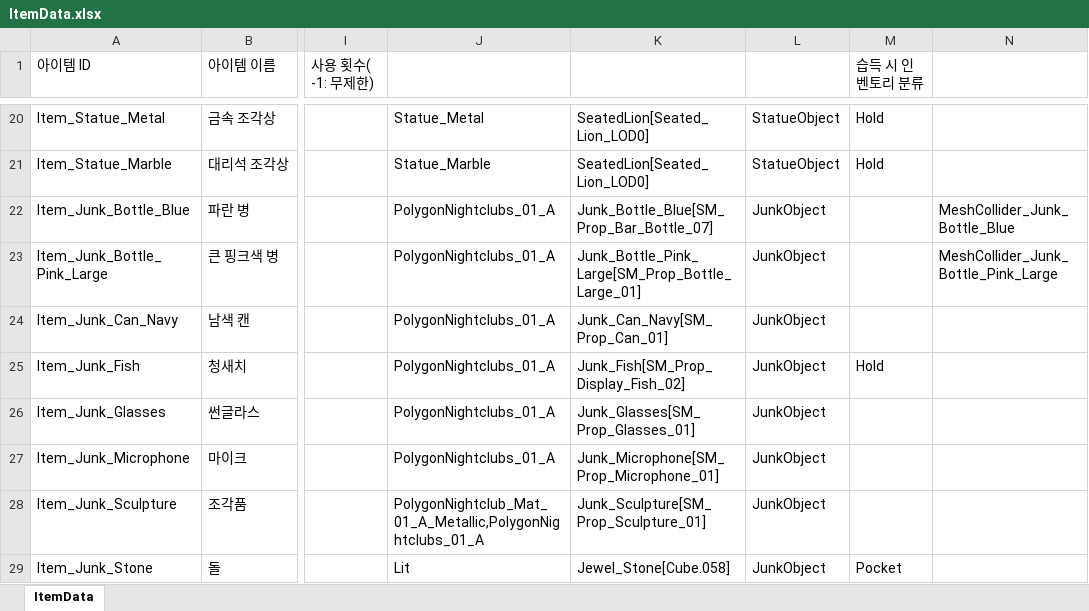
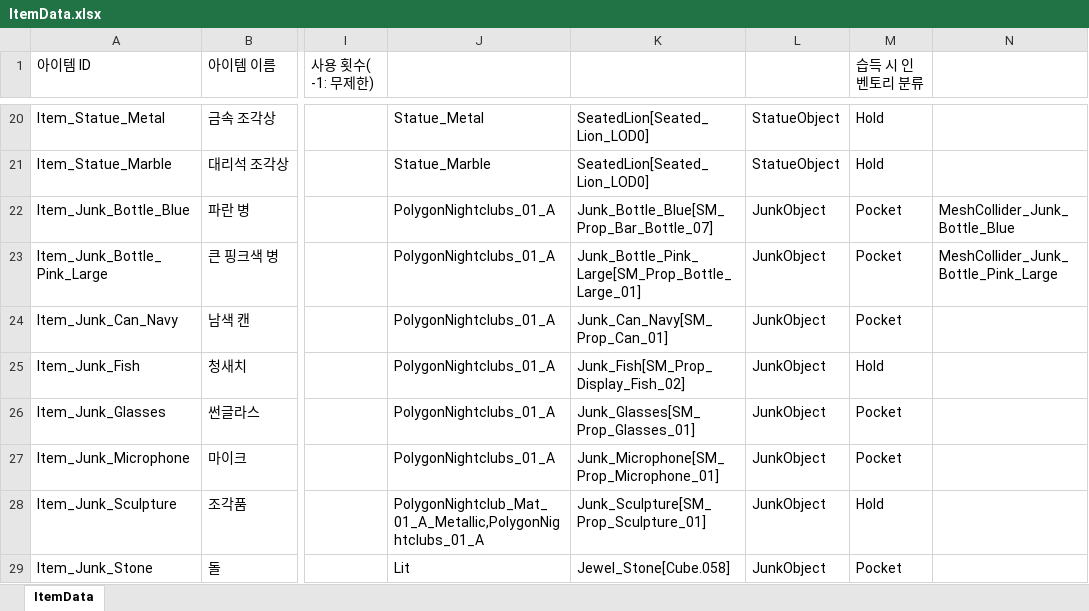
Before and after one commit to 6th-OzCooding/JewelThief, an Excel workbook: JsonConverter/ExcelFiles/ItemData.xlsx, sheet ItemData, drawn as a sheet; only a part is shown, gaps mark what is left out; values as stored, in another font and other column widths than the file's, no borders; charts and pictures not drawn; the diff names each change by its address in the sheet, - before the commit and + after, or states it on an @@ line.

```diff
--- a/JsonConverter/ExcelFiles/ItemData.xlsx (sheet ItemData)
+++ b/JsonConverter/ExcelFiles/ItemData.xlsx (sheet ItemData)
-M22:M24 (습득 시 인벤토리 분류): (empty)
+M22:M24 (습득 시 인벤토리 분류): Pocket
-M26:M27 (습득 시 인벤토리 분류): (empty)
+M26:M27 (습득 시 인벤토리 분류): Pocket
-M28 (습득 시 인벤토리 분류): (empty)
+M28 (습득 시 인벤토리 분류): Hold
```
Also changed, not shown: charts or pictures, 1 other file.
